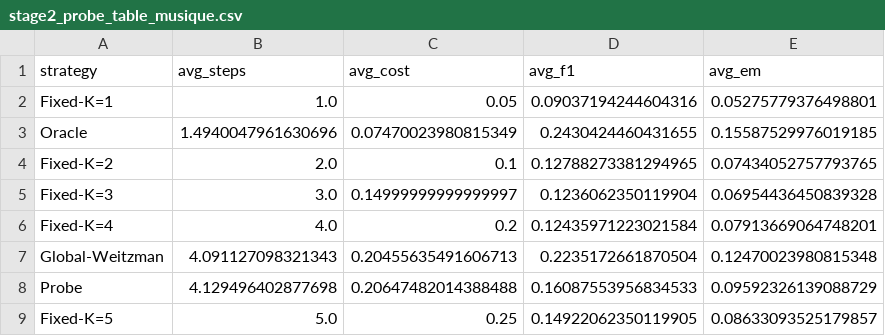
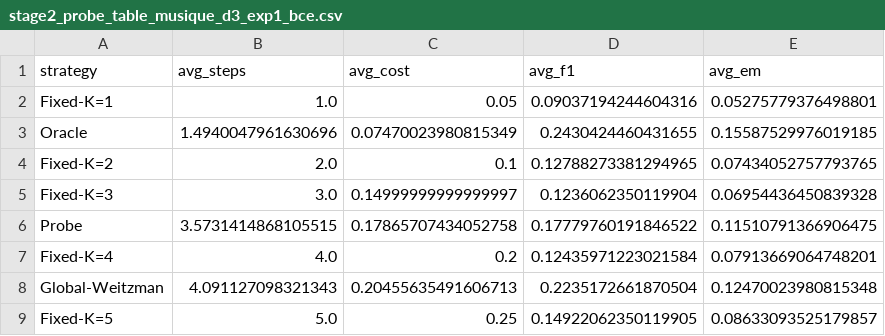
Before and after one commit to 3154638220/Pandora-RAG, a CSV file: results/stage2_probe_table_musique_d3_exp1_bce.csv (was results/stage2_probe_table_musique.csv), drawn as a sheet.

```diff
--- a/results/stage2_probe_table_musique.csv
+++ b/results/stage2_probe_table_musique_d3_exp1_bce.csv
@@ -5,5 +5,5 @@ Fixed-K=2,2.0,0.1,0.12788273381294965,0.07434052757793765
 Fixed-K=3,3.0,0.14999999999999997,0.1236062350119904,0.06954436450839328
+Probe,3.5731414868105515,0.17865707434052758,0.17779760191846522,0.11510791366906475
 Fixed-K=4,4.0,0.2,0.12435971223021584,0.07913669064748201
 Global-Weitzman,4.091127098321343,0.20455635491606713,0.2235172661870504,0.12470023980815348
-Probe,4.129496402877698,0.20647482014388488,0.16087553956834533,0.09592326139088729
 Fixed-K=5,5.0,0.25,0.14922062350119905,0.08633093525179857
```
Also changed, not shown: results/stage2_probe_table_hotpotqa_d3_exp1_bce.csv, 36 other files.
